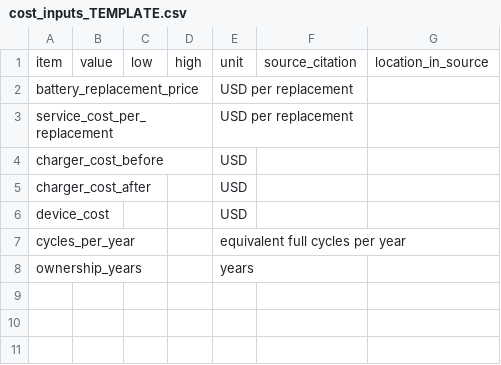
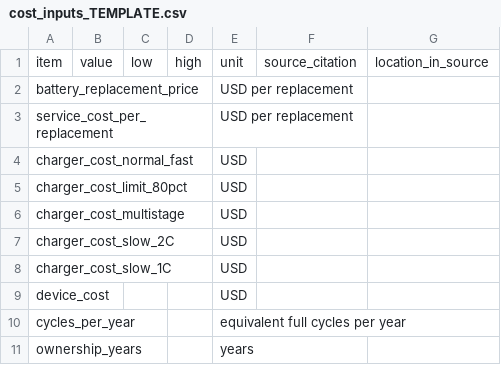
Before and after one commit to DivyanshuKekatpure/battery, a CSV file: outputs/cost_inputs_TEMPLATE.csv, drawn as a sheet.

```diff
--- a/outputs/cost_inputs_TEMPLATE.csv
+++ b/outputs/cost_inputs_TEMPLATE.csv
@@ -3,4 +3,7 @@ battery_replacement_price,,,,USD per replacement,,
 service_cost_per_replacement,,,,USD per replacement,,
-charger_cost_before,,,,USD,,
-charger_cost_after,,,,USD,,
+charger_cost_normal_fast,,,,USD,,
+charger_cost_limit_80pct,,,,USD,,
+charger_cost_multistage,,,,USD,,
+charger_cost_slow_2C,,,,USD,,
+charger_cost_slow_1C,,,,USD,,
 device_cost,,,,USD,,
```
Also changed, not shown: 3 other files.
